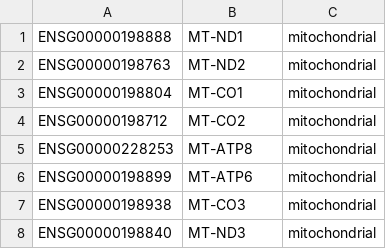
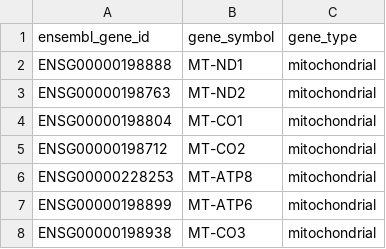
Before and after one commit to ckrilow/dev-ckrilow, a TSV file: studies/gut-freeze002/filters-variable_gene.tsv, drawn as a sheet; only a part is shown; the shorter side is filled out with more unchanged rows; the diff names each change by its address in the sheet, - before the commit and + after, or states it on an @@ line.

Commit message:
added header

```diff
--- a/studies/gut-freeze002/filters-variable_gene.tsv
+++ b/studies/gut-freeze002/filters-variable_gene.tsv
+row 1: ensembl_gene_id | gene_symbol | gene_type
```
